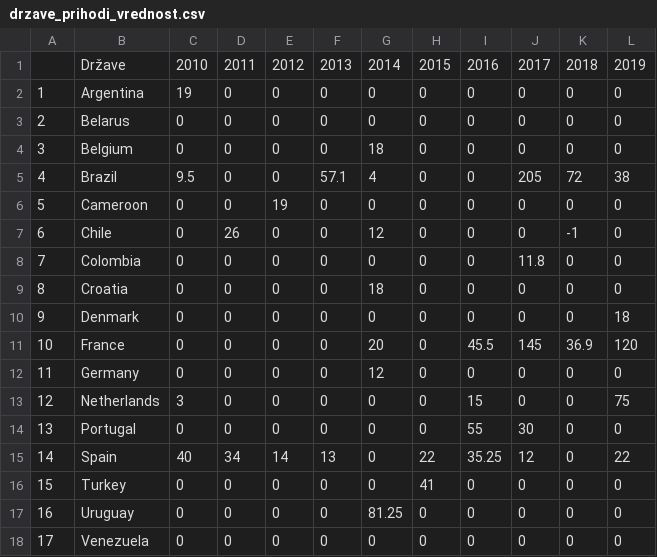
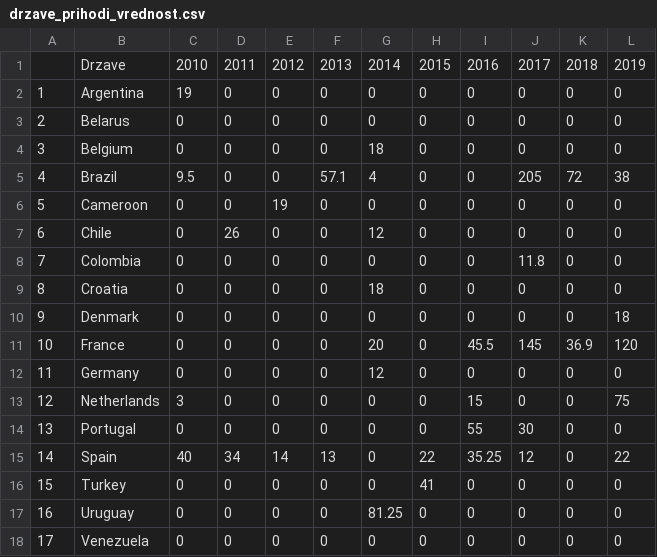
Before and after one commit to Marsovc1/APPR-2019-20, a CSV file: analiza/drzave_prihodi_vrednost.csv, drawn as a sheet; the diff names each change by its address in the sheet, - before the commit and + after, or states it on an @@ line.

```diff
--- a/analiza/drzave_prihodi_vrednost.csv
+++ b/analiza/drzave_prihodi_vrednost.csv
-B1: Države
+B1: Drzave
-K7: -1
+K7: 0
```
Also changed, not shown: analiza/drzave_odhodi.csv, analiza/drzave_odhodi_vrednost.csv, 6 other files.
